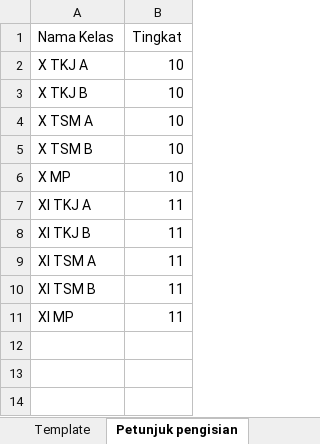
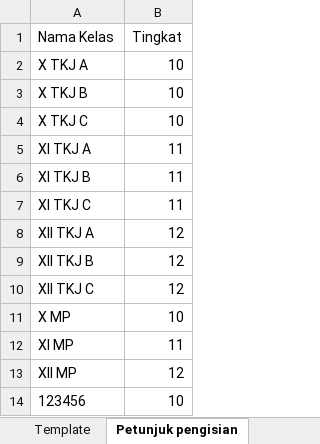
Before and after one commit to d21xperience/degree, an Excel workbook: backend/sekolah/templates/template_siswa_tabel_D4DA6B98FCFD71C58F5A_2024.xlsx, sheet Petunjuk pengisian, drawn as a sheet; values as stored, in another font and other column widths than the file's, no borders; removed rows and columns are numbered as before the commit, all else as after; the diff names each change by its address in the sheet, - before the commit and + after, or states it on an @@ line.

```diff
--- a/backend/sekolah/templates/template_siswa_tabel_D4DA6B98FCFD71C58F5A_2024.xlsx (sheet Petunjuk pengisian)
+++ b/backend/sekolah/templates/template_siswa_tabel_D4DA6B98FCFD71C58F5A_2024.xlsx (sheet Petunjuk pengisian)
-A4 (Nama Kelas): X TSM A
+A4 (Nama Kelas): X TKJ C
-row 5: X TSM B | 10
-A7 (Nama Kelas): XI TSM A
+A7 (Nama Kelas): XI TKJ C
-row 10: XI TSM B | 11
+row 8: XII TKJ A | 12
+row 9: XII TKJ B | 12
+row 10: XII TKJ C | 12
@@ row 6 moved to row 11: X MP @@
+row 13: XII MP | 12
+row 14: 123456 | 10
```
Also changed, not shown: sheet Template, hidden cells, 27 other files.
